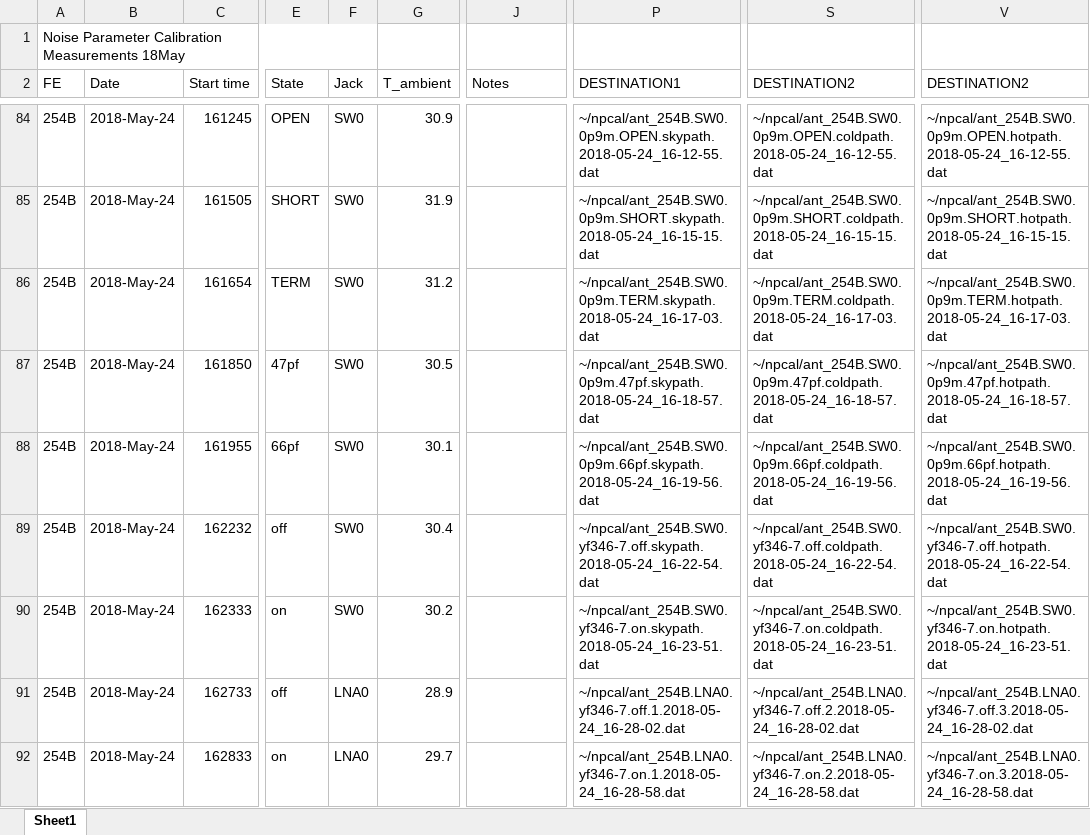
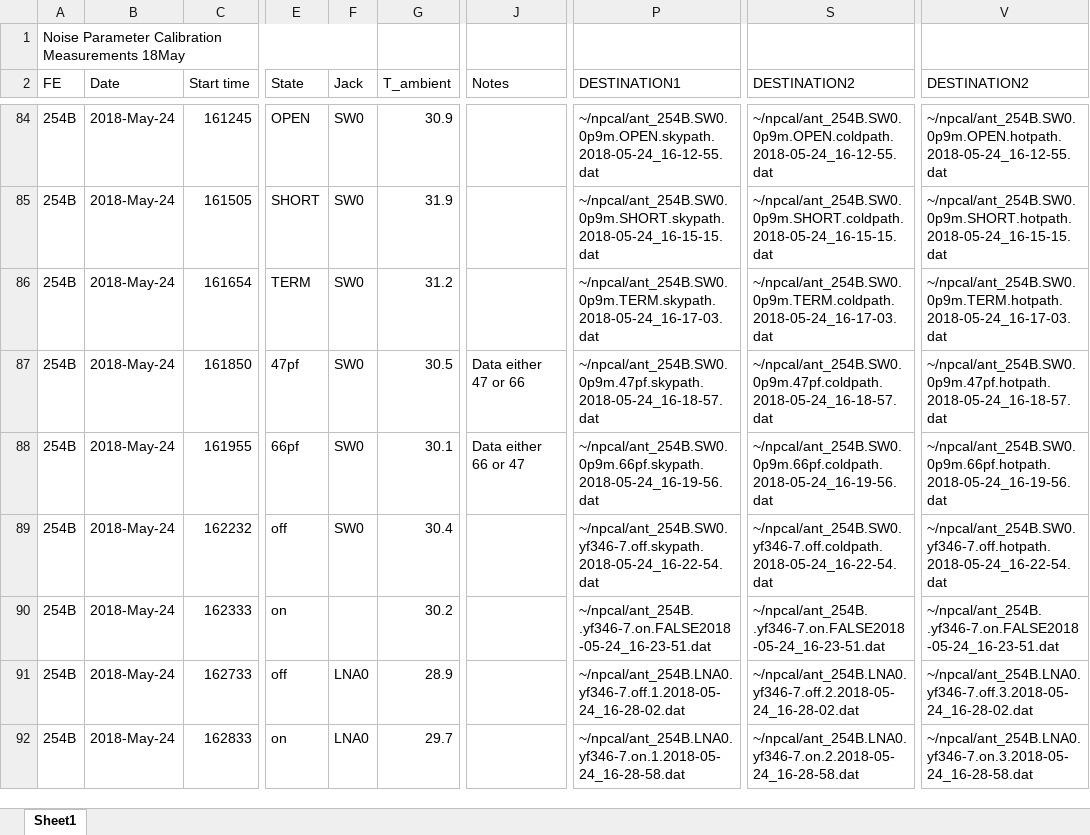
Before and after one commit to hughbg/leda_analysis_2016, an Excel workbook: npcal/18may.npcal.log.xlsx, sheet Sheet1, drawn as a sheet; only a part is shown, gaps mark what is left out; values as stored, in another font and other column widths than the file's, no cell formats; the diff names each change by its address in the sheet, - before the commit and + after, or states it on an @@ line.

Commit message:
npcal plots of raw data 254, 255.  Final examination of what data are good/bad. LJG

```diff
--- a/npcal/18may.npcal.log.xlsx (sheet Sheet1)
+++ b/npcal/18may.npcal.log.xlsx (sheet Sheet1)
-J87 (Notes): (empty)
+J87 (Notes): Data either 47 or 66
-J88 (Notes): (empty)
+J88 (Notes): Data either 66 or 47
-F90 (Jack): SW0
+F90 (Jack): (empty)
-P90 (DESTINATION1): ~/npcal/ant_254B.SW0.yf346-7.on.skypath.2018-05-24_16-23-51.dat
+P90 (DESTINATION1): ~/npcal/ant_254B. .yf346-7.on.FALSE2018-05-24_16-23-51.dat
-S90 (DESTINATION2): ~/npcal/ant_254B.SW0.yf346-7.on.coldpath.2018-05-24_16-23-51.dat
+S90 (DESTINATION2): ~/npcal/ant_254B. .yf346-7.on.FALSE2018-05-24_16-23-51.dat
-V90 (DESTINATION2): ~/npcal/ant_254B.SW0.yf346-7.on.hotpath.2018-05-24_16-23-51.dat
+V90 (DESTINATION2): ~/npcal/ant_254B. .yf346-7.on.FALSE2018-05-24_16-23-51.dat
```
Also changed, not shown: cell formats, 45 other files.
